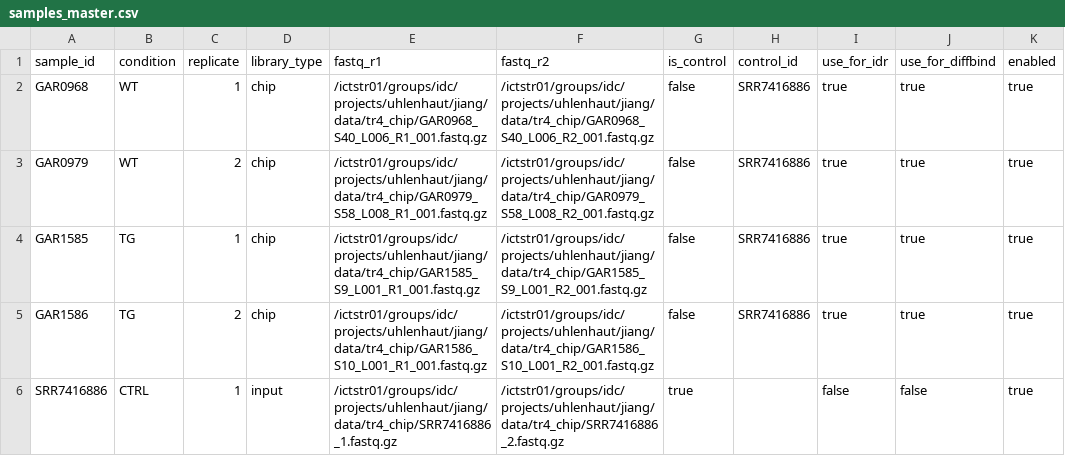
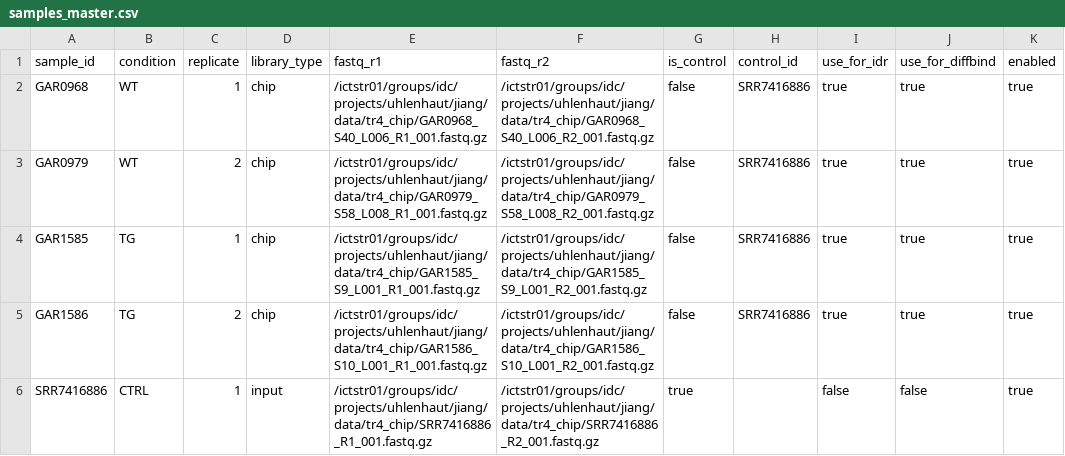
Before and after one commit to Shajia-se/nextflow-chipseq, a CSV file: samples_master.csv, drawn as a sheet.

Commit message:
update

```diff
--- a/samples_master.csv
+++ b/samples_master.csv
@@ -5,2 +5,2 @@ GAR1585,TG,1,chip,/ictstr01/groups/idc/projects/uhlenhaut/jiang/data/tr4_chip/GA
 GAR1586,TG,2,chip,/ictstr01/groups/idc/projects/uhlenhaut/jiang/data/tr4_chip/GAR1586_S10_L001_R1_001.fastq.gz,/ictstr01/groups/idc/projects/uhlenhaut/jiang/data/tr4_chip/GAR1586_S10_L001_R2_001.fastq.gz,false,SRR7416886,true,true,true
-SRR7416886,CTRL,1,input,/ictstr01/groups/idc/projects/uhlenhaut/jiang/data/tr4_chip/SRR7416886_1.fastq.gz,/ictstr01/groups/idc/projects/uhlenhaut/jiang/data/tr4_chip/SRR7416886_2.fastq.gz,true,,false,false,true
+SRR7416886,CTRL,1,input,/ictstr01/groups/idc/projects/uhlenhaut/jiang/data/tr4_chip/SRR7416886_R1_001.fastq.gz,/ictstr01/groups/idc/projects/uhlenhaut/jiang/data/tr4_chip/SRR7416886_R2_001.fastq.gz,true,,false,false,true
```
